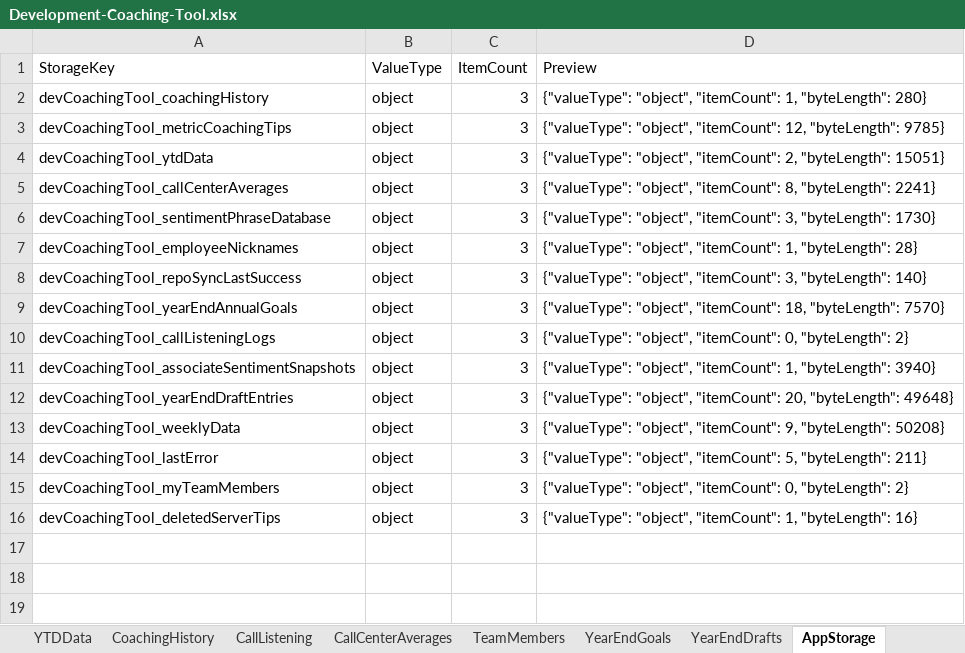
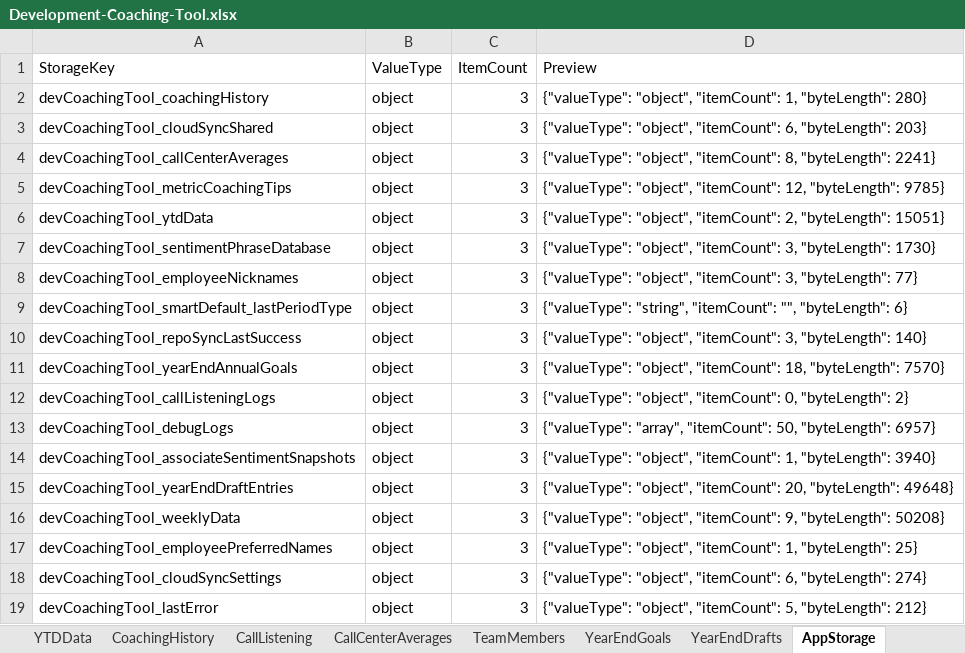
Before and after one commit to ScottK83/Development-Coaching-Tool, an Excel workbook: data/Development-Coaching-Tool.xlsx, sheet AppStorage, drawn as a sheet; values as stored, in another font and other column widths than the file's, no borders; removed rows and columns are numbered as before the commit, all else as after; the diff names each change by its address in the sheet, - before the commit and + after, or states it on an @@ line.

```diff
--- a/data/Development-Coaching-Tool.xlsx (sheet AppStorage)
+++ b/data/Development-Coaching-Tool.xlsx (sheet AppStorage)
+row 3: devCoachingTool_cloudSyncShared | object | 3 | {"valueType": "object", "itemCount": 6, "byteLength": 203}
@@ row 5 moved to row 4: devCoachingTool_callCenterAverages @@
-D8 (Preview): …"object", "itemCount": 1, "byteLength": 28}
+D8 (Preview): …"object", "itemCount": 3, "byteLength": 77}
+row 9: devCoachingTool_smartDefault_lastPeriodType | object | 3 | {"valueType": "string", "itemCount": "", "byteLength": 6}
+row 13: devCoachingTool_debugLogs | object | 3 | {"valueType": "array", "itemCount": 50, "byteLength": 6957}
+row 17: devCoachingTool_employeePreferredNames | object | 3 | {"valueType": "object", "itemCount": 1, "byteLength": 25}
+row 18: devCoachingTool_cloudSyncSettings | object | 3 | {"valueType": "object", "itemCount": 6, "byteLength": 274}
-D19 (Preview): …5, "byteLength": 211}
+D19 (Preview): …5, "byteLength": 212}
-row 15: devCoachingTool_myTeamMembers | object | 3 | {"valueType": "object", "itemCount": 0, "byteLength": 2}
-row 16: devCoachingTool_deletedServerTips | object | 3 | {"valueType": "object", "itemCount": 1, "byteLength": 16}
```
Also changed, not shown: sheet Overview, sheet RawBackupJSON, data/call-listening-logs.xlsx.
